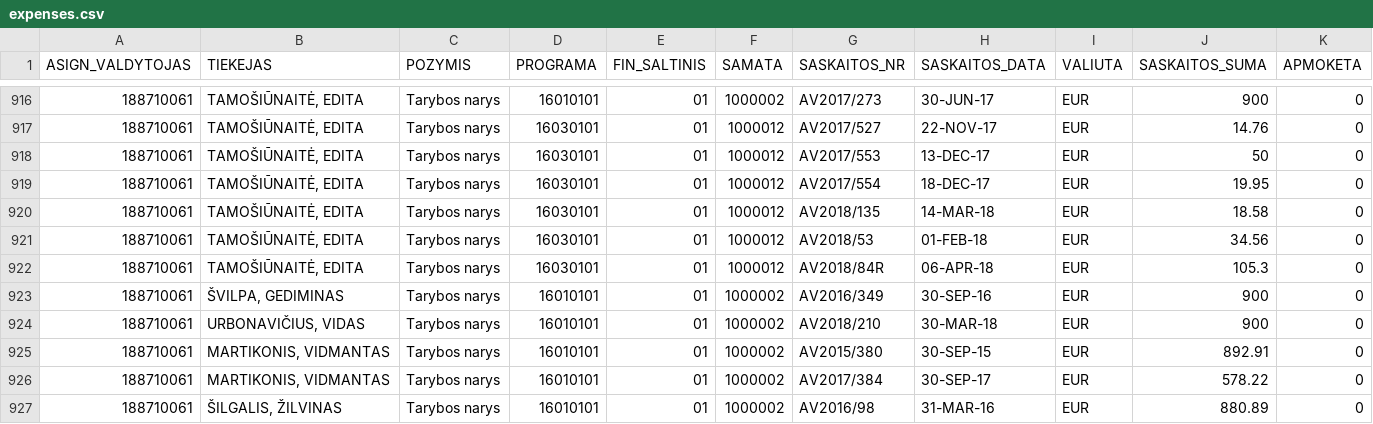
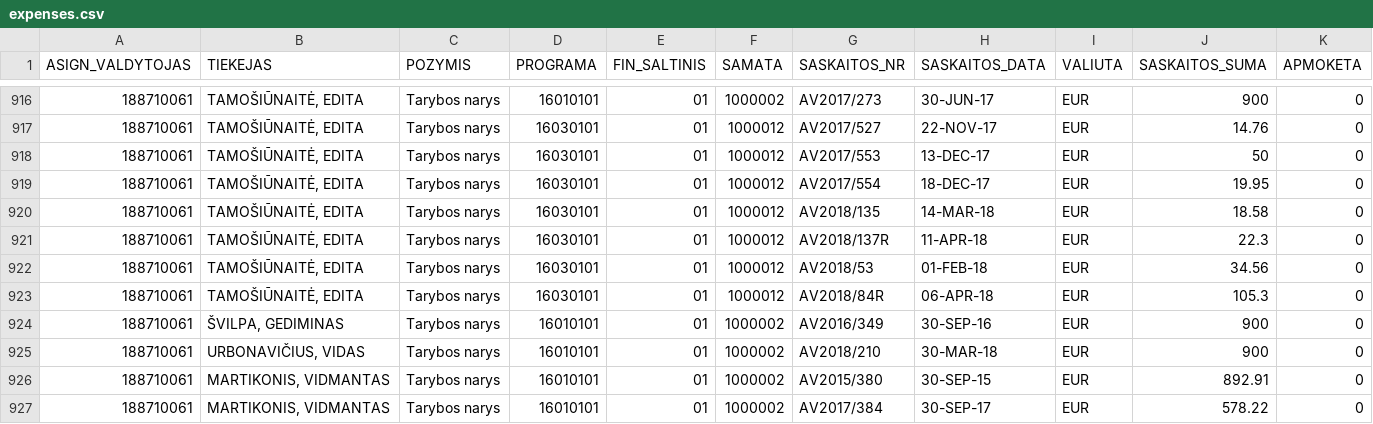
Before and after one commit to vilnius/taryba, a CSV file: expenses/expenses.csv, drawn as a sheet; only a part is shown, gaps mark what is left out; the shorter side is filled out with more unchanged rows; rows hold the shown columns only; the diff names each change by its address in the sheet, - before the commit and + after, or states it on an @@ line.

```diff
--- a/expenses/expenses.csv
+++ b/expenses/expenses.csv
+row 921: 188710061 | TAMOŠIŪNAITĖ, EDITA | Tarybos narys | 16030101 | 01 | 1000012 | AV2018/137R | 11-APR-18 | EUR | 22.3 | 0
```
Also changed, not shown: data/meeting_groups.csv, data/meetings.csv, 3 other files.
